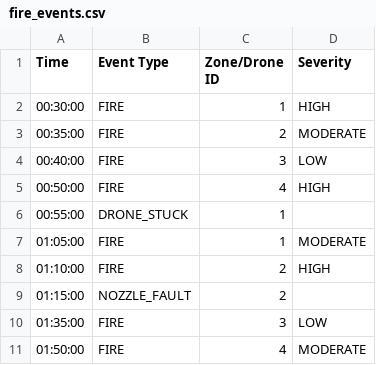
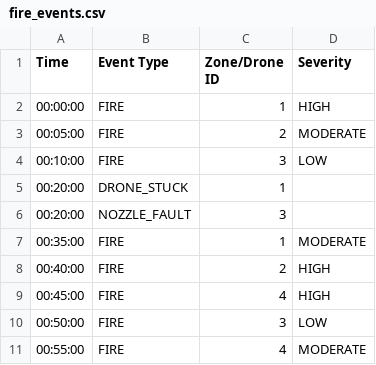
Before and after one commit to KevinAbeykoonUniversityAccount/SYSC3303_FireFighting-Drone-Control-System, a CSV file: src/fire_events.csv, drawn as a sheet.

Commit message:
Dynamic Zone Sizing from input file

```diff
--- a/src/fire_events.csv
+++ b/src/fire_events.csv
@@ -1,11 +1,11 @@
 Time,Event Type,Zone/Drone ID,Severity
-00:30:00,FIRE,1,HIGH
-00:35:00,FIRE,2,MODERATE
-00:40:00,FIRE,3,LOW
-00:50:00,FIRE,4,HIGH
-00:55:00,DRONE_STUCK,1,
-01:05:00,FIRE,1,MODERATE
-01:10:00,FIRE,2,HIGH
-01:15:00,NOZZLE_FAULT,2,
-01:35:00,FIRE,3,LOW
-01:50:00,FIRE,4,MODERATE
+00:00:00,FIRE,1,HIGH
+00:05:00,FIRE,2,MODERATE
+00:10:00,FIRE,3,LOW
+00:20:00,DRONE_STUCK,1,
+00:20:00,NOZZLE_FAULT,3
+00:35:00,FIRE,1,MODERATE
+00:40:00,FIRE,2,HIGH
+00:45:00,FIRE,4,HIGH
+00:50:00,FIRE,3,LOW
+00:55:00,FIRE,4,MODERATE
```
Also changed, not shown: 10 other files.
